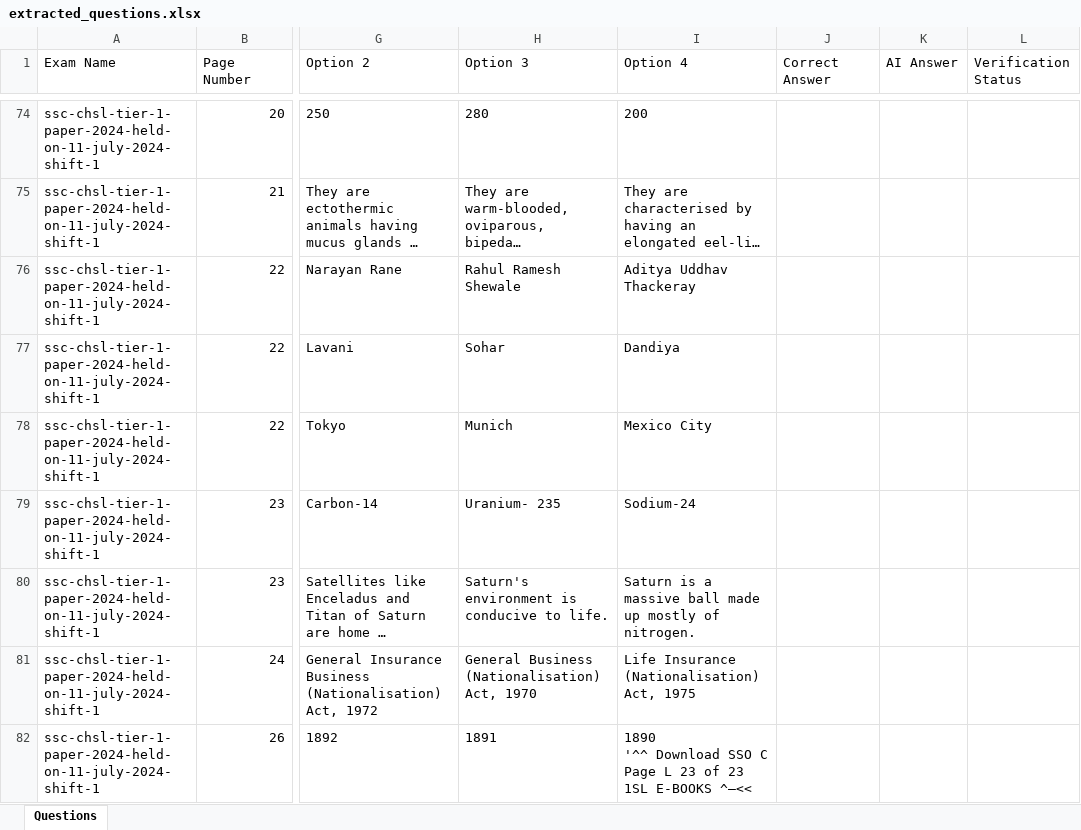
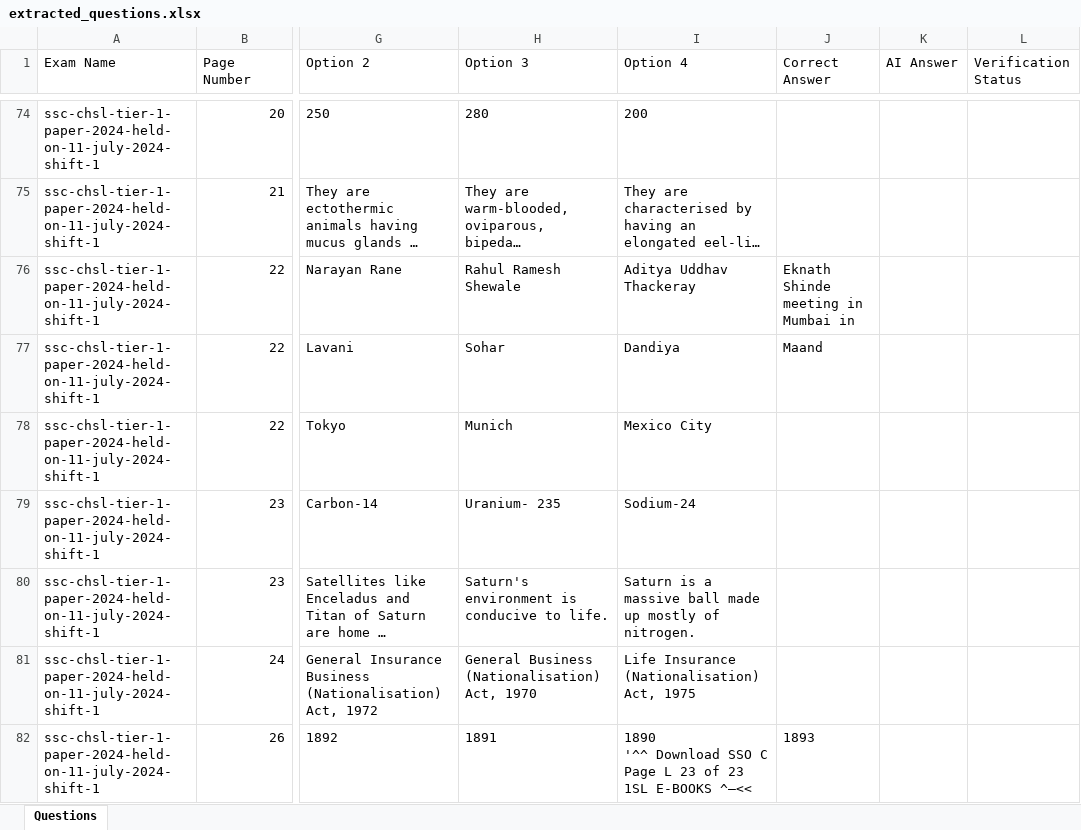
Before and after one commit to MaheshLalwani-AI/reasoning-data-base-generator, an Excel workbook: data/extracted/extracted_questions.xlsx, sheet Questions, drawn as a sheet; only a part is shown, gaps mark what is left out; long unchanged cells end in …; values as stored, in another font and other column widths than the file's, no borders; ↵ is a line break in a cell; the diff covers the shown part only; the diff names each change by its address in the sheet, - before the commit and + after, or states it on an @@ line.

```diff
--- a/data/extracted/extracted_questions.xlsx (sheet Questions)
+++ b/data/extracted/extracted_questions.xlsx (sheet Questions)
-J76 (Correct Answer): (empty)
+J76 (Correct Answer): Eknath Shinde ↵ meeting in Mumbai in
-J77 (Correct Answer): (empty)
+J77 (Correct Answer): Maand
-J82 (Correct Answer): (empty)
+J82 (Correct Answer): 1893
```
Also changed, not shown: 45 edited cells elsewhere in this sheet, 1 other file.
